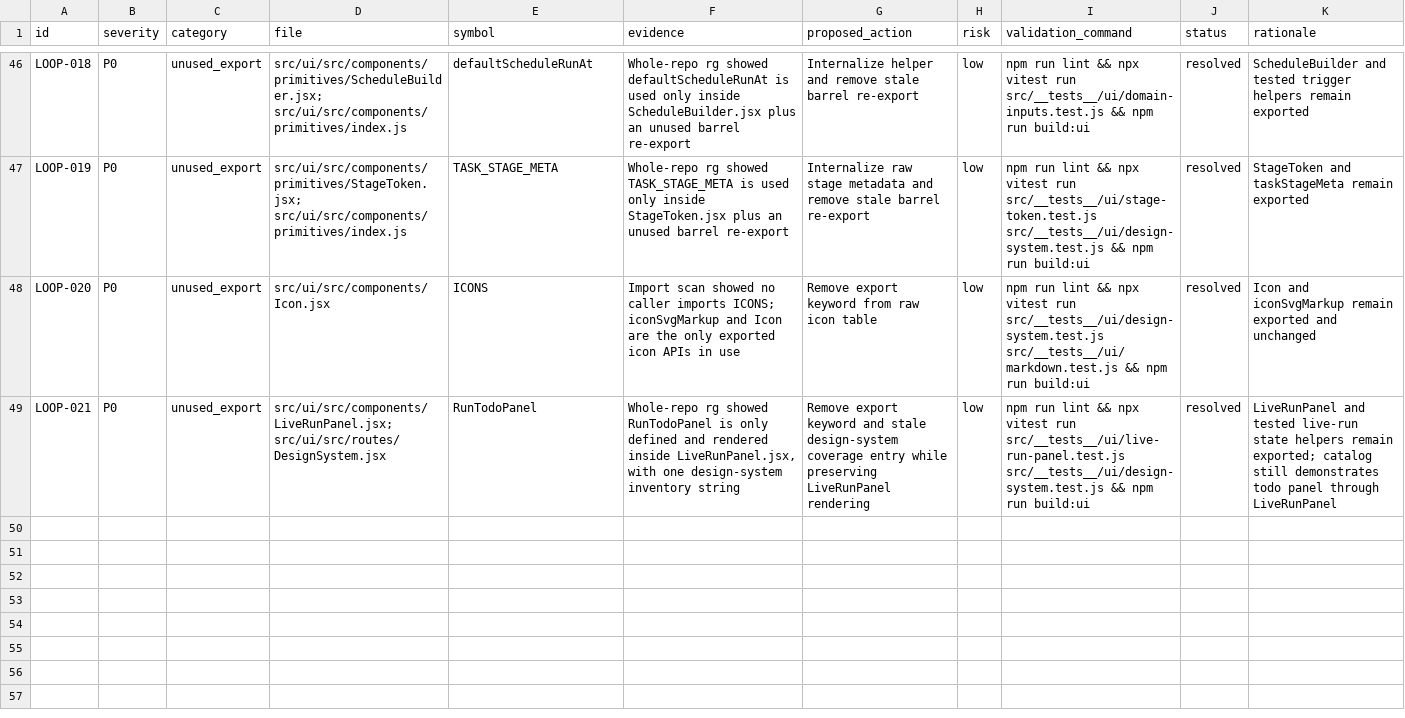
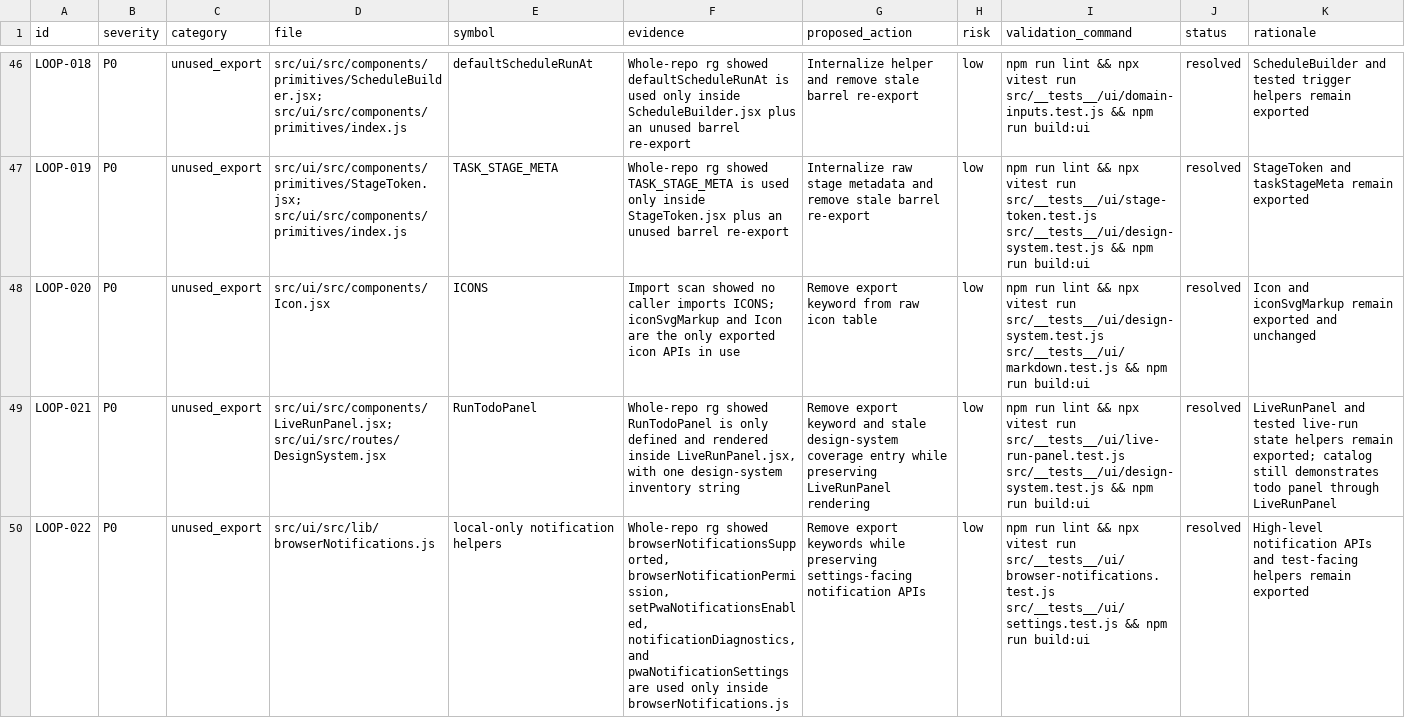
Before and after one commit to robertsreberski/worklab, a CSV file: .cleanup/CLEANUP_INVENTORY.csv, drawn as a sheet; only a part is shown, gaps mark what is left out; the diff names each change by its address in the sheet, - before the commit and + after, or states it on an @@ line.

Commit message:
Internalize notification support helpers

```diff
--- a/.cleanup/CLEANUP_INVENTORY.csv
+++ b/.cleanup/CLEANUP_INVENTORY.csv
+row 50: LOOP-022 | P0 | unused_export | src/ui/src/lib/browserNotifications.js | local-only notification helpers | Whole-repo rg showed browserNotificationsSupported, browserNotificationPermission, setPwaNotificationsEnabled, notificationDiagnostics, and pwaNotificationSettings are used only inside browserNotifications.js | Remove export keywords while preserving settings-facing notification APIs | low | npm run lint && npx vitest run src/__tests__/ui/browser-notifications.test.js src/__tests__/ui/settings.test.js && npm run build:ui | resolved | High-level notification APIs and test-facing helpers remain exported
```
Also changed, not shown: 1 other file.
